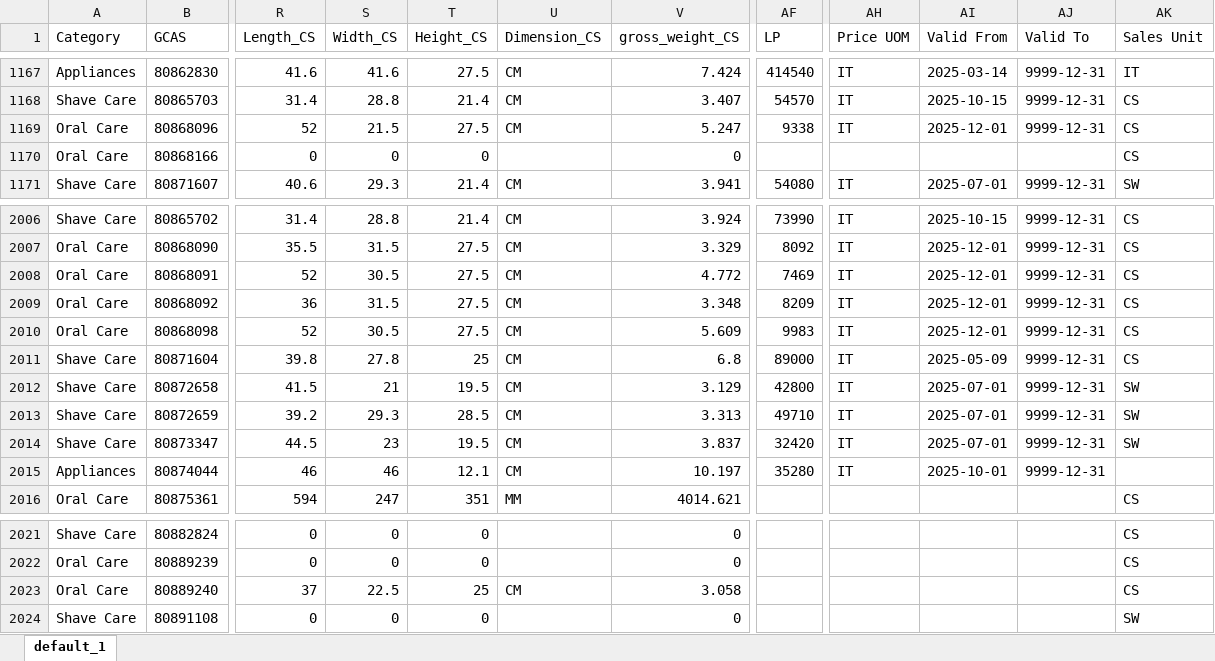
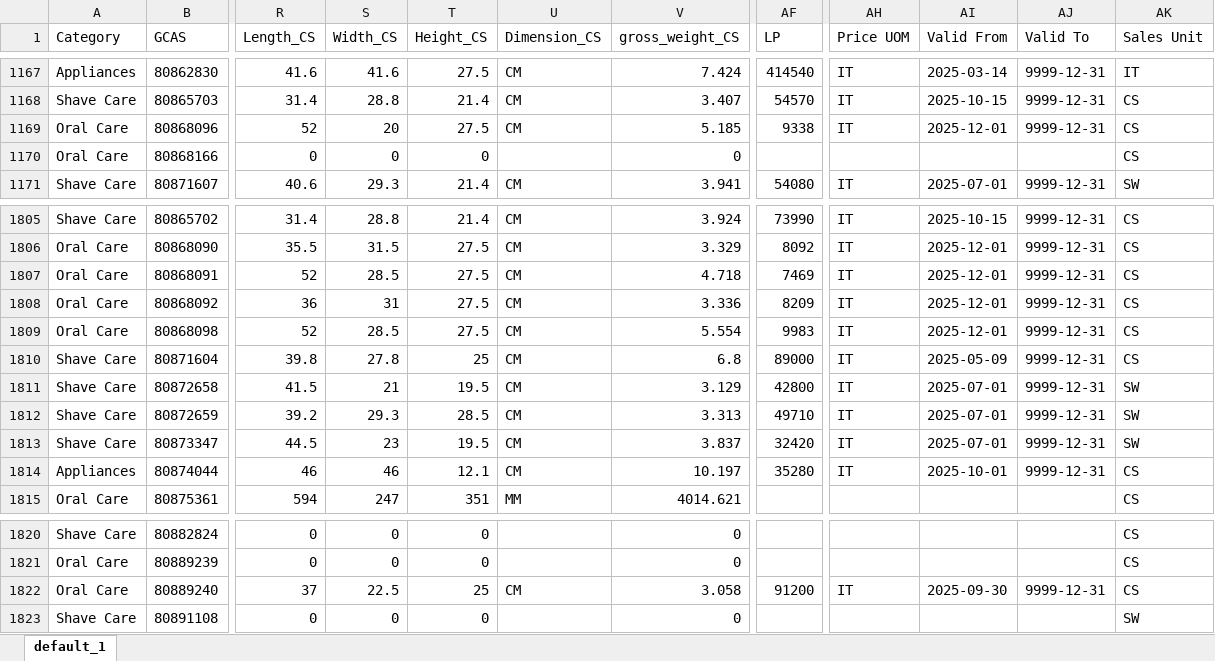
Before and after one commit to swanlee0729/pg.eagles.data, an Excel workbook: ZVMD_KNIME.xlsx, sheet default_1, drawn as a sheet; only a part is shown, gaps mark what is left out; values as stored, in another font and other column widths than the file's, no borders; addresses are those after the commit; the diff covers the shown part only; the diff names each change by its address in the sheet, - before the commit and + after, or states it on an @@ line.

```diff
--- a/ZVMD_KNIME.xlsx (sheet default_1)
+++ b/ZVMD_KNIME.xlsx (sheet default_1)
-S1169 (Width_CS): 21.5
+S1169 (Width_CS): 20
-V1169 (gross_weight_CS): 5.247
+V1169 (gross_weight_CS): 5.185
-S1807 (Width_CS): 30.5
+S1807 (Width_CS): 28.5
-V1807 (gross_weight_CS): 4.772
+V1807 (gross_weight_CS): 4.718
-S1808 (Width_CS): 31.5
+S1808 (Width_CS): 31
-V1808 (gross_weight_CS): 3.348
+V1808 (gross_weight_CS): 3.336
-S1809 (Width_CS): 30.5
+S1809 (Width_CS): 28.5
-V1809 (gross_weight_CS): 5.609
+V1809 (gross_weight_CS): 5.554
-AK1814 (Sales Unit): (empty)
+AK1814 (Sales Unit): CS
-AF1822 (LP): (empty)
+AF1822 (LP): 91200
-AH1822 (Price UOM): (empty)
+AH1822 (Price UOM): IT
-AI1822 (Valid From): (empty)
+AI1822 (Valid From): 2025-09-30
-AJ1822 (Valid To): (empty)
+AJ1822 (Valid To): 9999-12-31
```
Also changed, not shown: 3 added rows, 3 removed rows and 383 moved rows elsewhere in this sheet, IOPT_KNIME.xlsx, Inventory_KNIME.xlsx, 5 other files.
